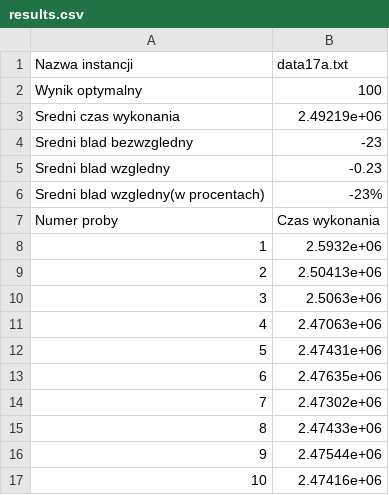
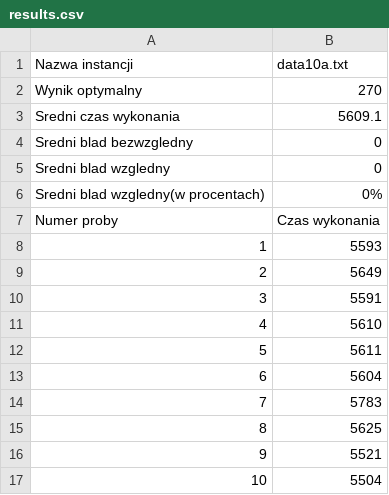
Before and after one commit to Kubste/PEA2, a CSV file: cmake-build-debug/files/results.csv, drawn as a sheet.

```diff
--- a/cmake-build-debug/files/results.csv
+++ b/cmake-build-debug/files/results.csv
@@ -1,17 +1,17 @@
-Nazwa instancji,data17a.txt
-Wynik optymalny,100
-Sredni czas wykonania,2.49219e+06
-Sredni blad bezwzgledny,-23
-Sredni blad wzgledny,-0.23
-Sredni blad wzgledny(w procentach),-23%
+Nazwa instancji,data10a.txt
+Wynik optymalny,270
+Sredni czas wykonania,5609.1
+Sredni blad bezwzgledny,0
+Sredni blad wzgledny,0
+Sredni blad wzgledny(w procentach),0%
 Numer proby,Czas wykonania
-1,2.5932e+06
-2,2.50413e+06
-3,2.5063e+06
-4,2.47063e+06
-5,2.47431e+06
-6,2.47635e+06
-7,2.47302e+06
-8,2.47433e+06
-9,2.47544e+06
-10,2.47416e+06
+1,5593
+2,5649
+3,5591
+4,5610
+5,5611
+6,5604
+7,5783
+8,5625
+9,5521
+10,5504
```
Also changed, not shown: 15 other files.
